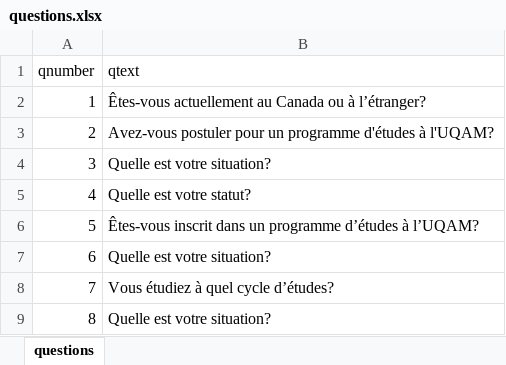
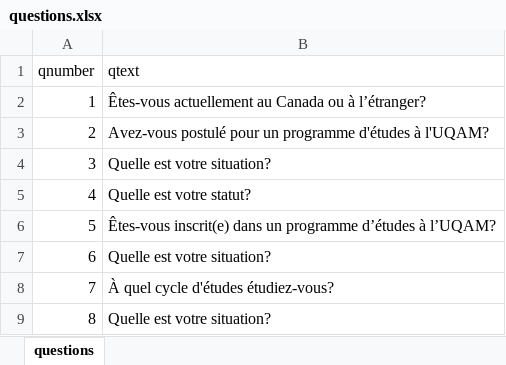
Before and after one commit to hugolatendresse/uqam, an Excel workbook: questions.xlsx, sheet questions, drawn as a sheet; values as stored, in another font and other column widths than the file's, no borders; the diff names each change by its address in the sheet, - before the commit and + after, or states it on an @@ line.

```diff
--- a/questions.xlsx (sheet questions)
+++ b/questions.xlsx (sheet questions)
-B3 (qtext): Avez-vous postuler pour un…
+B3 (qtext): Avez-vous postulé pour un…
-B6 (qtext): Êtes-vous inscrit dans un…
+B6 (qtext): Êtes-vous inscrit(e) dans un…
-B8 (qtext): Vous étudiez à quel cycle d’études?
+B8 (qtext): À quel cycle d'études étudiez-vous?
```
Also changed, not shown: answers.xlsx, conseils.xlsx, 7 other files.
